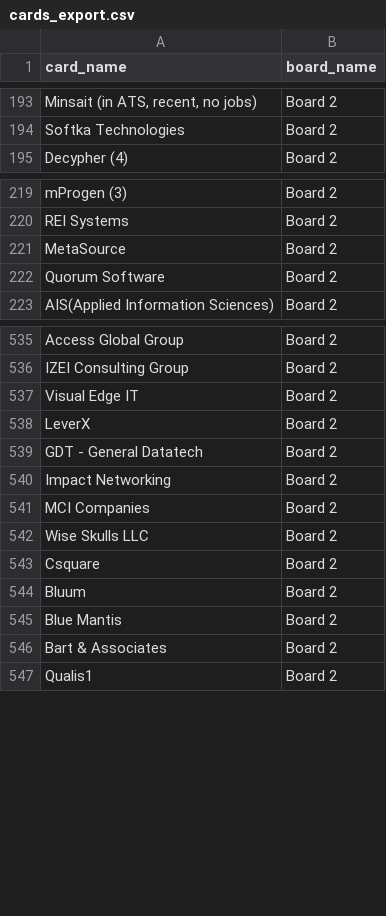
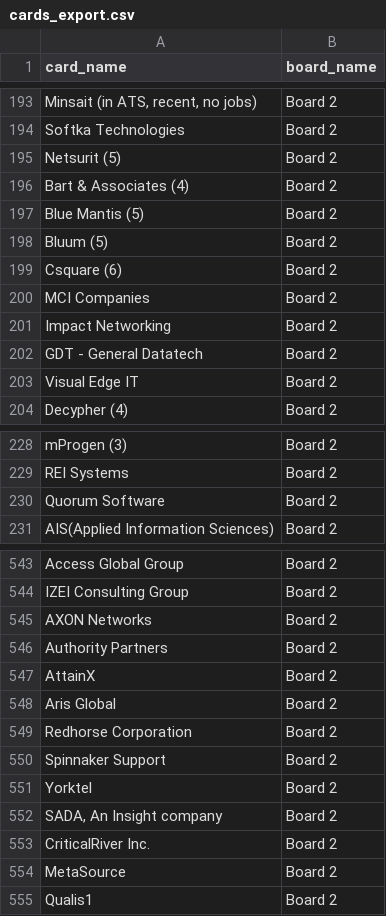
Before and after one commit to Falinkaz/autofdboardv1, a CSV file: cards_export.csv, drawn as a sheet; only a part is shown, gaps mark what is left out; removed rows and columns are numbered as before the commit, all else as after; the diff covers the shown part only; the diff names each change by its address in the sheet, - before the commit and + after, or states it on an @@ line.

```diff
--- a/cards_export.csv
+++ b/cards_export.csv
@@ row 647 moved to row 195: Netsurit (5) @@
+row 196: Bart & Associates (4) | Board 2
+row 197: Blue Mantis (5) | Board 2
+row 198: Bluum (5) | Board 2
+row 199: Csquare (6) | Board 2
+row 200: MCI Companies | Board 2
+row 201: Impact Networking | Board 2
+row 202: GDT - General Datatech | Board 2
@@ row 537 moved to row 203: Visual Edge IT @@
-row 221: MetaSource | Board 2
-A545 (card_name): LeverX
+A545 (card_name): AXON Networks
-A546 (card_name): GDT - General Datatech
+A546 (card_name): Authority Partners
-A547 (card_name): Impact Networking
+A547 (card_name): AttainX
+row 548: Aris Global | Board 2
-A549 (card_name): MCI Companies
+A549 (card_name): Redhorse Corporation
-A550 (card_name): Wise Skulls LLC
+A550 (card_name): Spinnaker Support
-A551 (card_name): Csquare
+A551 (card_name): Yorktel
-A552 (card_name): Bluum
+A552 (card_name): SADA, An Insight company
-A553 (card_name): Blue Mantis
+A553 (card_name): CriticalRiver Inc.
-A554 (card_name): Bart & Associates
+A554 (card_name): MetaSource
```
Also changed, not shown: 2 added rows and 58 moved rows elsewhere in this file.
